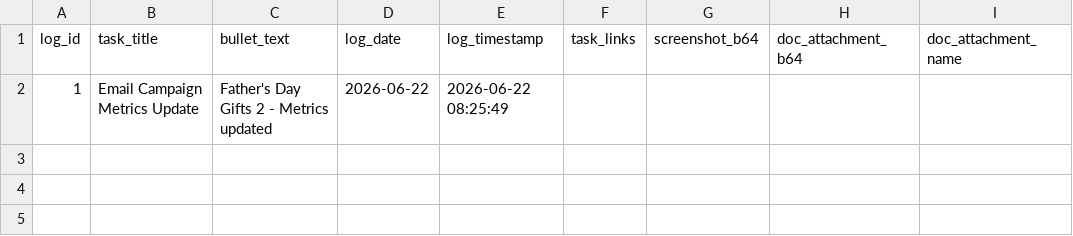
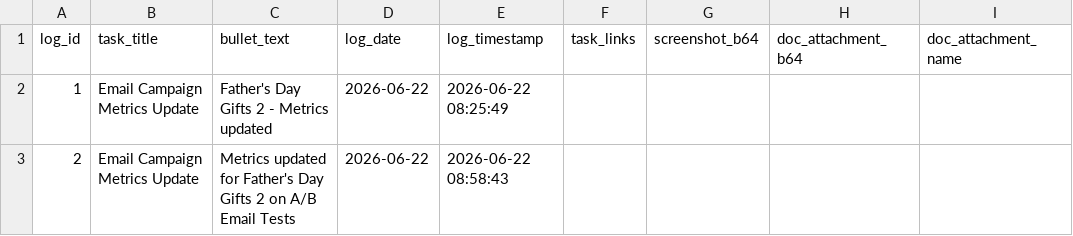
Before and after one commit to RandomlyBryan/personal-tracker, a CSV file: eod_temp_logs.csv, drawn as a sheet; the diff names each change by its address in the sheet, - before the commit and + after, or states it on an @@ line.

```diff
--- a/eod_temp_logs.csv
+++ b/eod_temp_logs.csv
+row 3: 2 | Email Campaign Metrics Update | Metrics updated for Father's Day Gifts 2 on A/B Email Tests | 2026-06-22 | 2026-06-22 08:58:43
```
